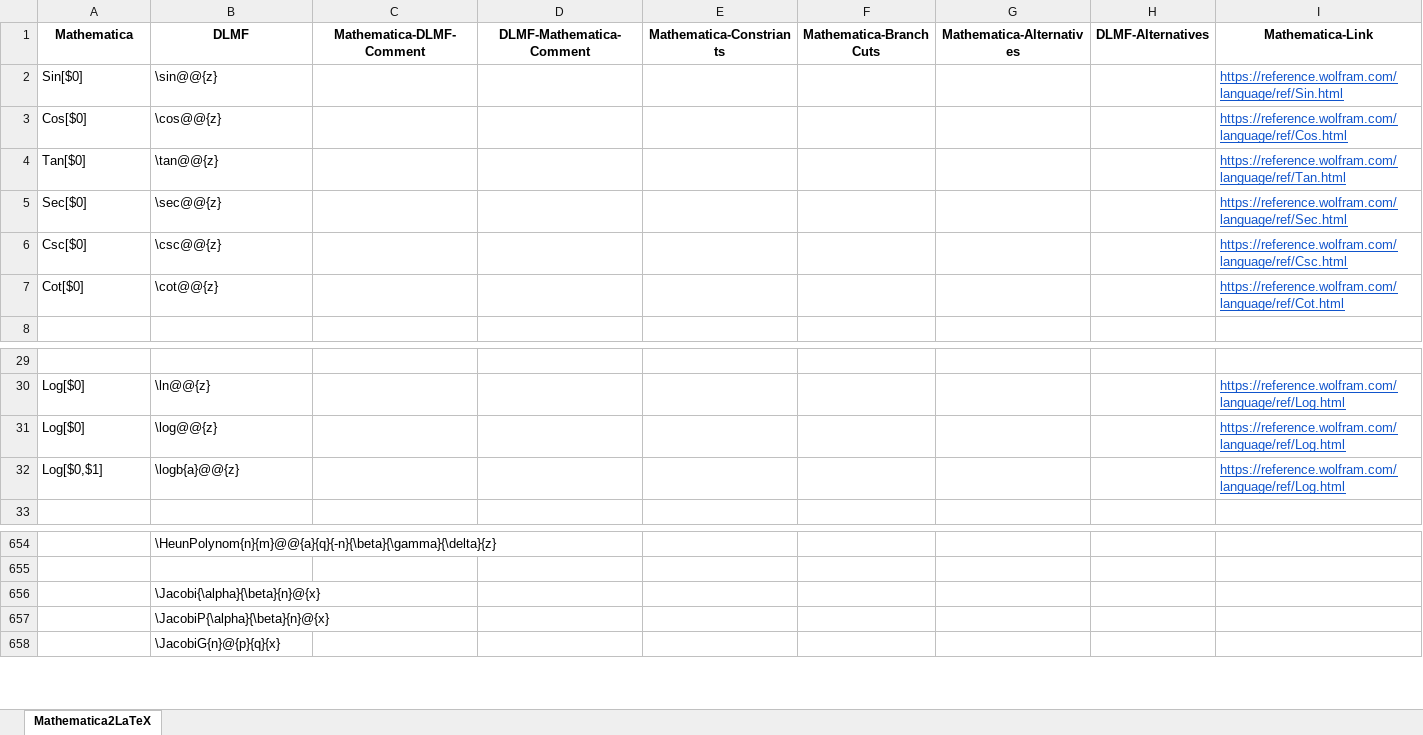
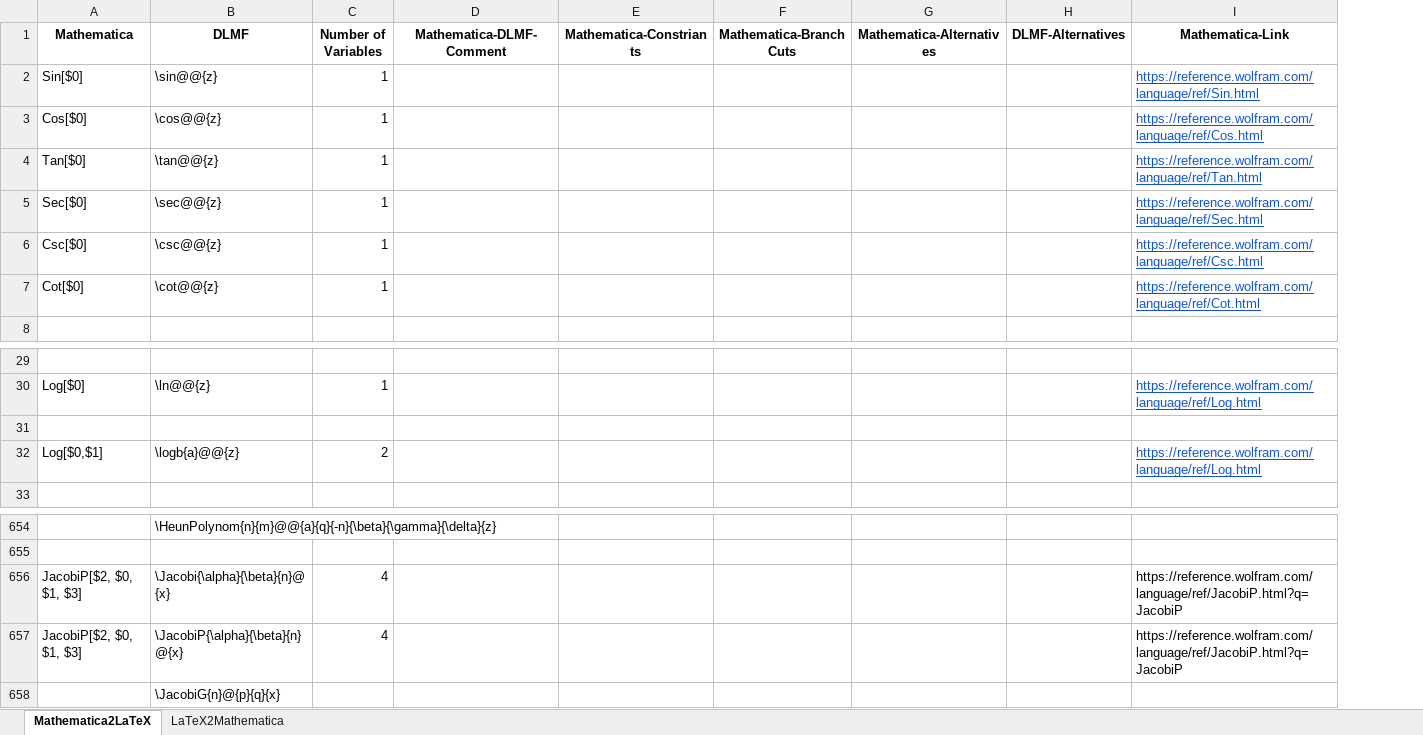
Before and after one commit to gipplab/LaCASt, an Excel workbook: libs/ReferenceData/Mathematica.xlsx, sheet Mathematica2LaTeX, drawn as a sheet; only a part is shown, gaps mark what is left out; values as stored, in another font and other column widths than the file's, no borders; removed rows and columns are numbered as before the commit, all else as after; the diff names each change by its address in the sheet, - before the commit and + after, or states it on an @@ line.

```diff
--- a/libs/ReferenceData/Mathematica.xlsx (sheet Mathematica2LaTeX)
+++ b/libs/ReferenceData/Mathematica.xlsx (sheet Mathematica2LaTeX)
+sheet tab: LaTeX2Mathematica
+column C (Number of Variables), rows 2-7: all 1; rows 30-32: 1 |  | 2; rows 656-657: 4 | 4
-column D (DLMF-Mathematica-Comment), empty
-row 31: Log[$0] | \log@@{z} |  |  |  |  |  |  | https://reference.wolfram.com/language/ref/Log.html
+row 31: (empty)
-A656:A657 (Mathematica): (empty)
+A656:A657 (Mathematica): JacobiP[$2, $0, $1, $3]
-I656:I657 (Mathematica-Link): (empty)
+I656:I657 (Mathematica-Link): https://reference.wolfram.com/language/ref/JacobiP.html?q=JacobiP
```
Also changed, not shown: libs/ReferenceData/LaTeX and Maple.xlsx, 5 other files.
